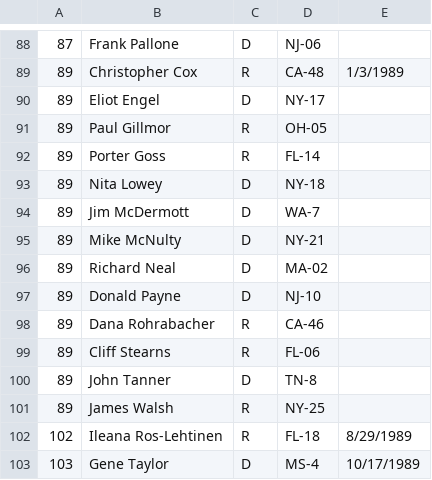
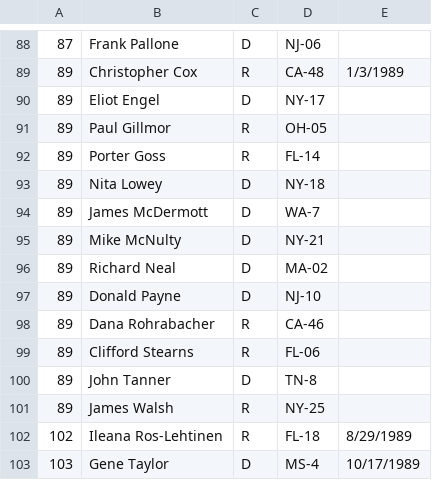
Before and after one commit to jfortuna/cs224u-project, a CSV file: scripts/rank/2003-108.csv, drawn as a sheet; only a part is shown, gaps mark what is left out; the diff covers the shown part only.

```diff
--- a/scripts/rank/2003-108.csv
+++ b/scripts/rank/2003-108.csv
@@ -93,3 +93,3 @@
 89,Nita Lowey,D,NY-18,
-89,Jim McDermott,D,WA-7,
+89,James McDermott,D,WA-7,
 89,Mike McNulty,D,NY-21,
@@ -98,3 +98,3 @@
 89,Dana Rohrabacher,R,CA-46,
-89,Cliff Stearns,R,FL-06,
+89,Clifford Stearns,R,FL-06,
 89,John Tanner,D,TN-8,
```
Also changed, not shown: 75 edited cells elsewhere in this file, scripts/rank/2005-109.csv, scripts/rank/2007-110.csv, 16 other files.
